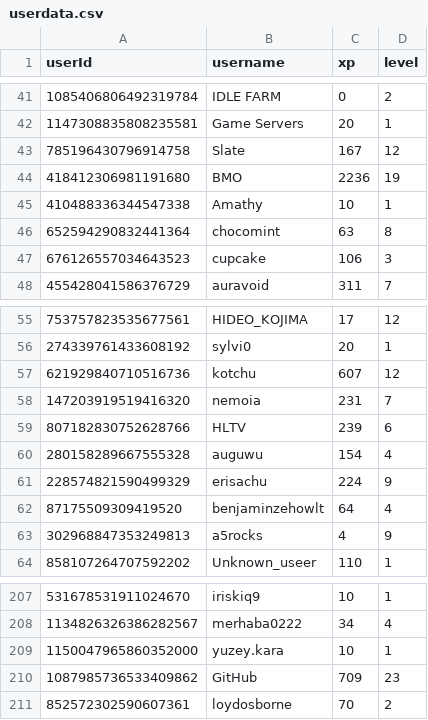
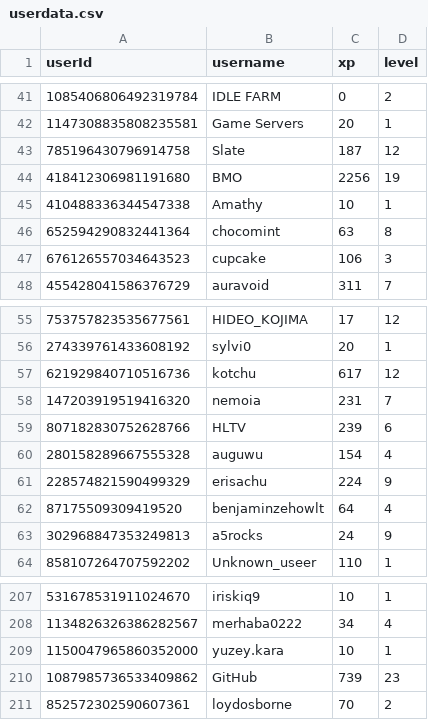
Before and after one commit to ScytedTV-Studios/api.scyted.tv, a CSV file: levlr/userdata.csv, drawn as a sheet; only a part is shown, gaps mark what is left out.

```diff
--- a/levlr/userdata.csv
+++ b/levlr/userdata.csv
@@ -42,4 +42,4 @@ userId,username,xp,level
 1147308835808235581,Game Servers,20,1
-785196430796914758,Slate,167,12
-418412306981191680,BMO,2236,19
+785196430796914758,Slate,187,12
+418412306981191680,BMO,2256,19
 410488336344547338,Amathy,10,1
@@ -56,3 +56,3 @@ userId,username,xp,level
 274339761433608192,sylvi0,20,1
-621929840710516736,kotchu,607,12
+621929840710516736,kotchu,617,12
 147203919519416320,nemoia,231,7
@@ -62,3 +62,3 @@ userId,username,xp,level
 87175509309419520,benjaminzehowlt,64,4
-302968847353249813,a5rocks,4,9
+302968847353249813,a5rocks,24,9
 858107264707592202,Unknown_useer,110,1
@@ -209,3 +209,3 @@ userId,username,xp,level
 1150047965860352000,yuzey.kara,10,1
-1087985736533409862,GitHub,709,23
+1087985736533409862,GitHub,739,23
 852572302590607361,loydosborne,70,2
```
Also changed, not shown: 1 other file.
